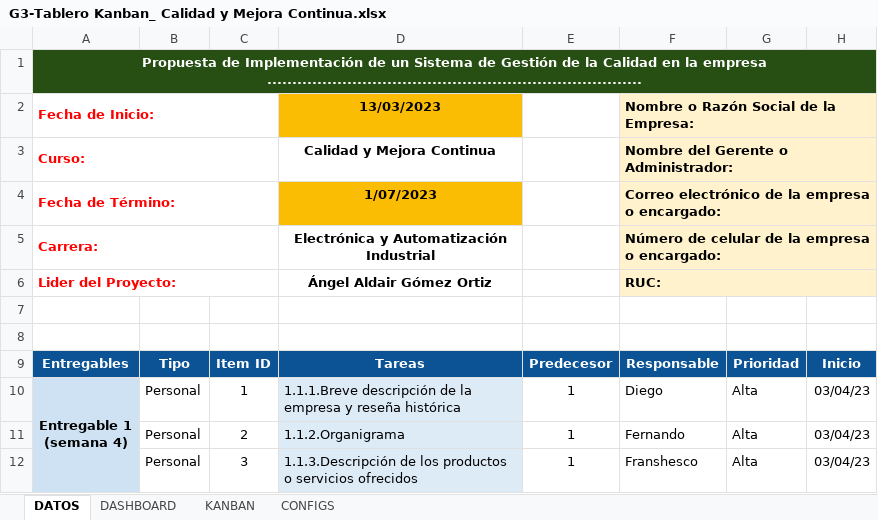
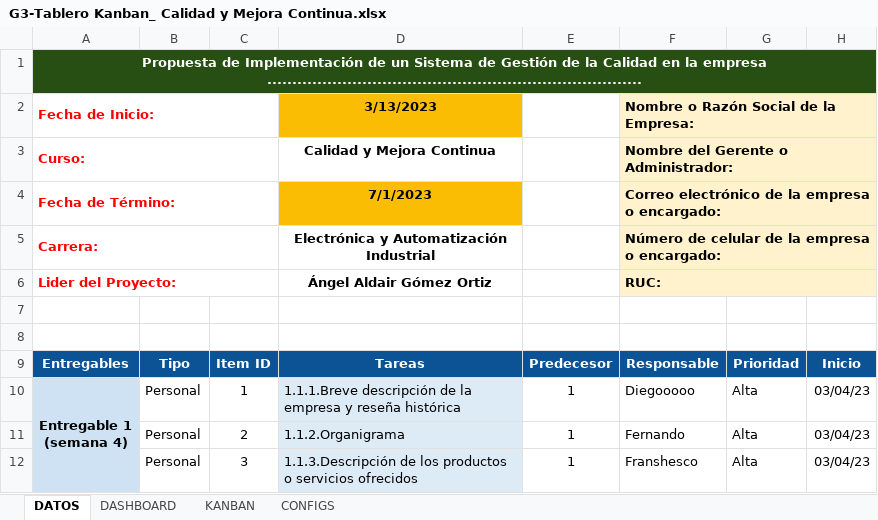
Before and after one commit to nealsteve95/kanban_continua, an Excel workbook: G3-Tablero Kanban_ Calidad y Mejora Continua.xlsx, sheet DATOS, drawn as a sheet; only a part is shown; values as stored, in another font and other column widths than the file's, no borders; charts and pictures and conditional formats and table styles not drawn; the diff names each change by its address in the sheet, - before the commit and + after, or states it on an @@ line.

```diff
--- a/G3-Tablero Kanban_ Calidad y Mejora Continua.xlsx (sheet DATOS)
+++ b/G3-Tablero Kanban_ Calidad y Mejora Continua.xlsx (sheet DATOS)
-D2: 13/03/2023
+D2: 3/13/2023
-D4: 1/07/2023
+D4: 7/1/2023
-F10: Diego
+F10: Diegooooo
```
Also changed, not shown: sheet DASHBOARD, sheet KANBAN, hidden cells, charts or pictures.
